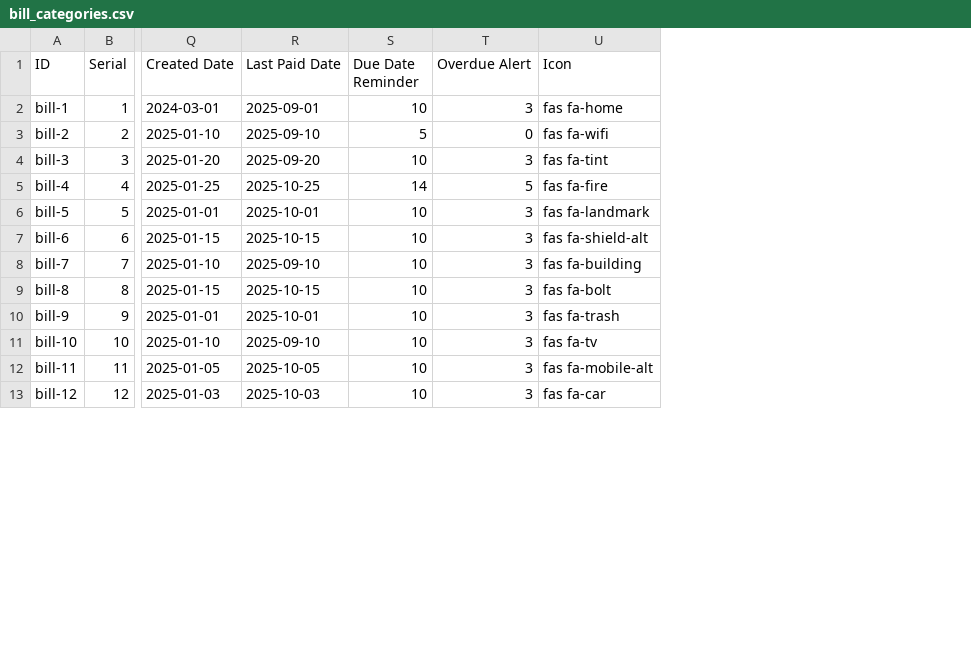
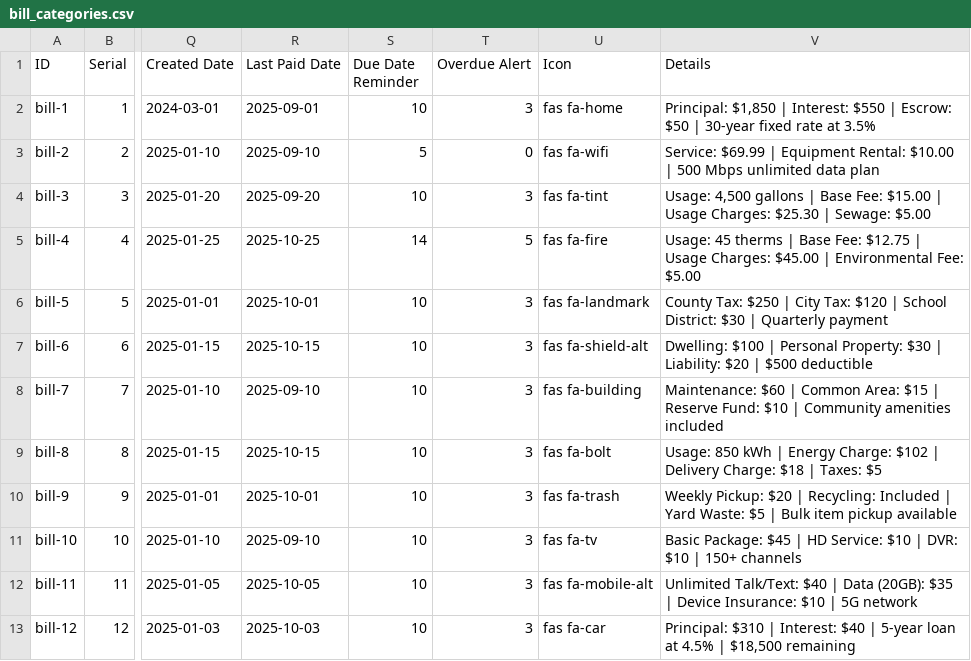
Before and after one commit to femithetechguy/kasakolawole, a CSV file: assets/csv/bill_categories.csv, drawn as a sheet; only a part is shown, gaps mark what is left out; the diff names each change by its address in the sheet, - before the commit and + after, or states it on an @@ line.

Commit message:
updated details and details popup for each bill

```diff
--- a/assets/csv/bill_categories.csv
+++ b/assets/csv/bill_categories.csv
+column V (Details), rows 2-13: Principal: $1,850 | Interest: $550 | Escrow: $50 | 30-year fixed rate at 3.5% | Service: $69.99 | Equipment Rental: $10.00 | 500 Mbps unlimited data plan | Usage: 4,500 gallons | Base Fee: $15.00 | Usage Charges: $25.30 | Sewage: $5.00 | Usage: 45 therms | Base Fee: $12.75 | Usage Charges: $45.00 | Environmental Fee: $5.00 | County Tax: $250 | City Tax: $120 | School District: $30 | Quarterly payment | Dwelling: $100 | Personal Property: $30 | Liability: $20 | $500 deductible | Maintenance: $60 | Common Area: $15 | Reserve Fund: $10 | Community amenities included | Usage: 850 kWh | Energy Charge: $102 | Delivery Charge: $18 | Taxes: $5 | Weekly Pickup: $20 | Recycling: Included | Yard Waste: $5 | Bulk item pickup available | Basic Package: $45 | HD Service: $10 | DVR: $10 | 150+ channels | Unlimited Talk/Text: $40 | Data (20GB): $35 | Device Insurance: $10 | 5G network | Principal: $310 | Interest: $40 | 5-year loan at 4.5% | $18,500 remaining
```
Also changed, not shown: 3 other files.
